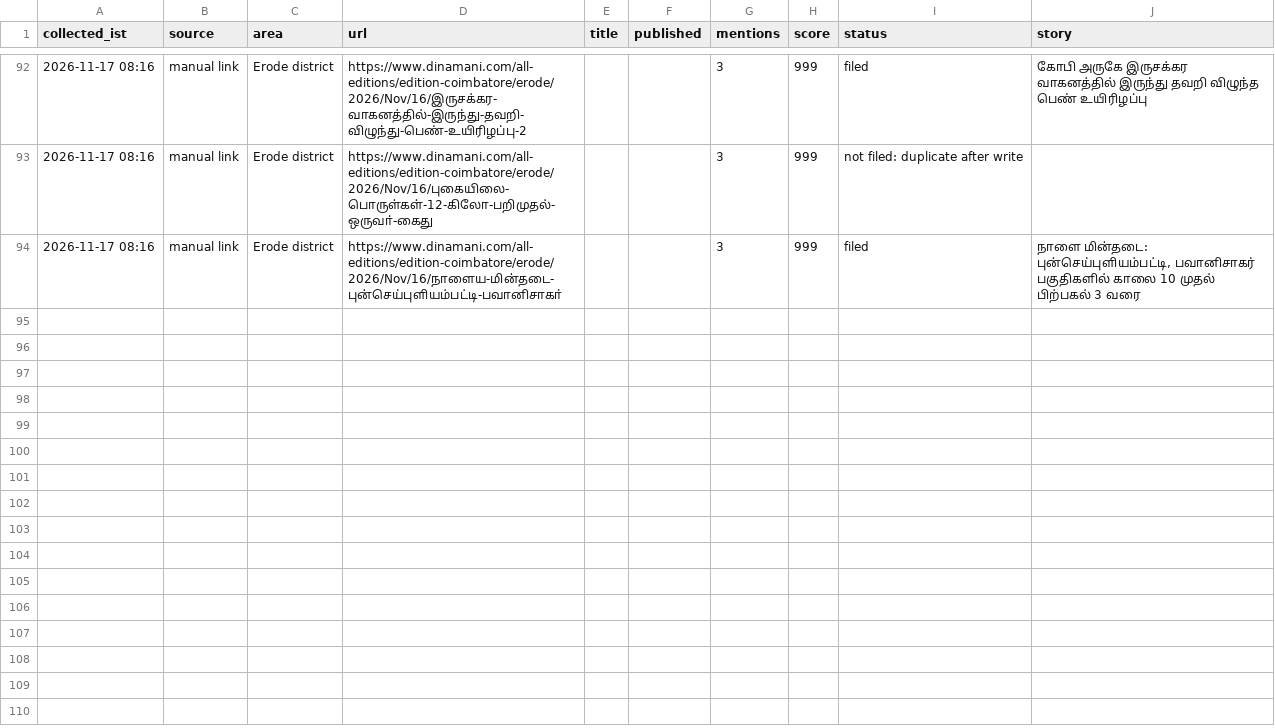
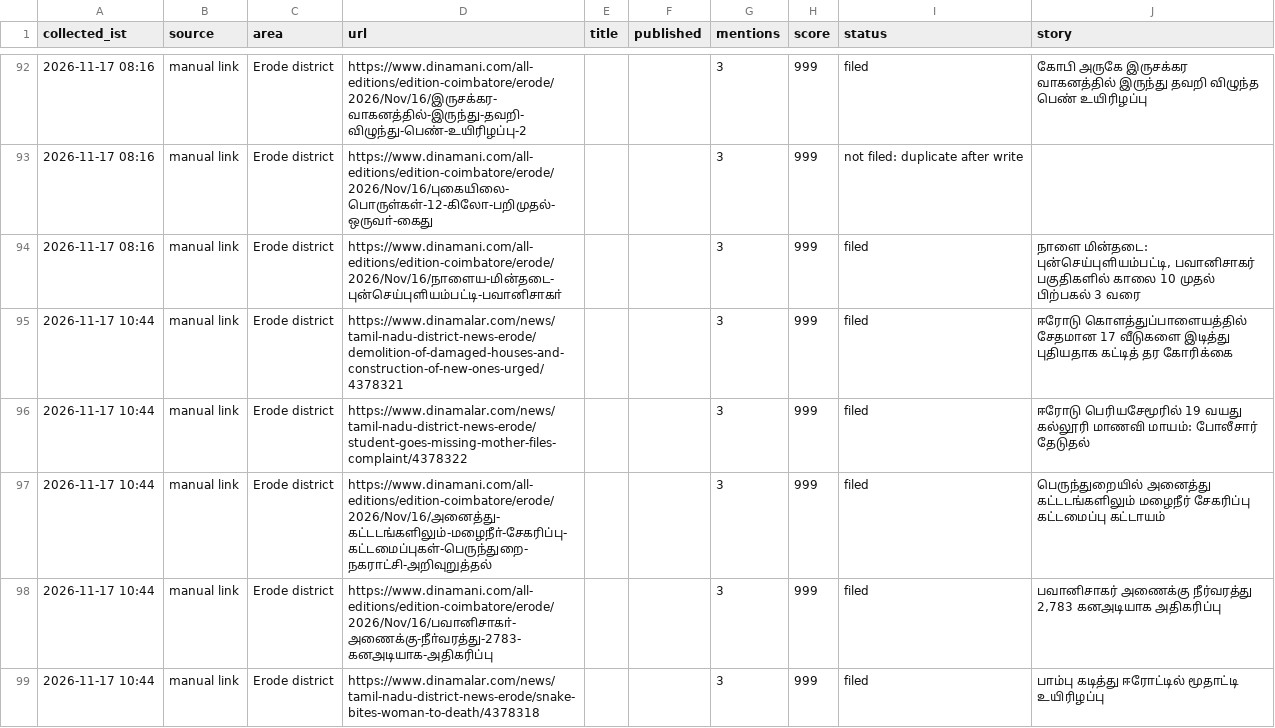
Before and after one commit to news360-tn/erode360-autopost, a CSV file: research_free/archive/2026-11.csv, drawn as a sheet; only a part is shown, gaps mark what is left out.

```diff
--- a/research_free/archive/2026-11.csv
+++ b/research_free/archive/2026-11.csv
@@ -94 +94,6 @@ collected_ist,source,area,url,title,published,mentions,score,status,story
 2026-11-17 08:16,manual link,Erode district,https://www.dinamani.com/all-editions/edition-coimbatore/erode/2026/Nov/16/நாளைய-மின்தடை-புன்செய்புளியம்பட்டி-பவானிசாகா்,,,3,999,filed,"நாளை மின்தடை: புன்செய்புளியம்பட்டி, பவானிசாகர் பகுதிகளில் காலை 10 முதல் பிற்பகல் 3 வரை"
+2026-11-17 10:44,manual link,Erode district,https://www.dinamalar.com/news/tamil-nadu-district-news-erode/demolition-of-damaged-houses-and-construction-of-new-ones-urged/4378321,,,3,999,filed,ஈரோடு கொளத்துப்பாளையத்தில் சேதமான 17 வீடுகளை இடித்து புதியதாக கட்டித் தர கோரிக்கை
+2026-11-17 10:44,manual link,Erode district,https://www.dinamalar.com/news/tamil-nadu-district-news-erode/student-goes-missing-mother-files-complaint/4378322,,,3,999,filed,ஈரோடு பெரியசேமூரில் 19 வயது கல்லூரி மாணவி மாயம்: போலீசார் தேடுதல்
+2026-11-17 10:44,manual link,Erode district,https://www.dinamani.com/all-editions/edition-coimbatore/erode/2026/Nov/16/அனைத்து-கட்டடங்களிலும்-மழைநீா்-சேகரிப்பு-கட்டமைப்புகள்-பெருந்துறை-நகராட்சி-அறிவுறுத்தல்,,,3,999,filed,பெருந்துறையில் அனைத்து கட்டடங்களிலும் மழைநீர் சேகரிப்பு கட்டமைப்பு கட்டாயம்
+2026-11-17 10:44,manual link,Erode district,https://www.dinamani.com/all-editions/edition-coimbatore/erode/2026/Nov/16/பவானிசாகா்-அணைக்கு-நீா்வரத்து-2783-கனஅடியாக-அதிகரிப்பு,,,3,999,filed,"பவானிசாகர் அணைக்கு நீர்வரத்து 2,783 கனஅடியாக அதிகரிப்பு"
+2026-11-17 10:44,manual link,Erode district,https://www.dinamalar.com/news/tamil-nadu-district-news-erode/snake-bites-woman-to-death/4378318,,,3,999,filed,பாம்பு கடித்து ஈரோட்டில் மூதாட்டி உயிரிழப்பு
```
Also changed, not shown: 7 other files.
